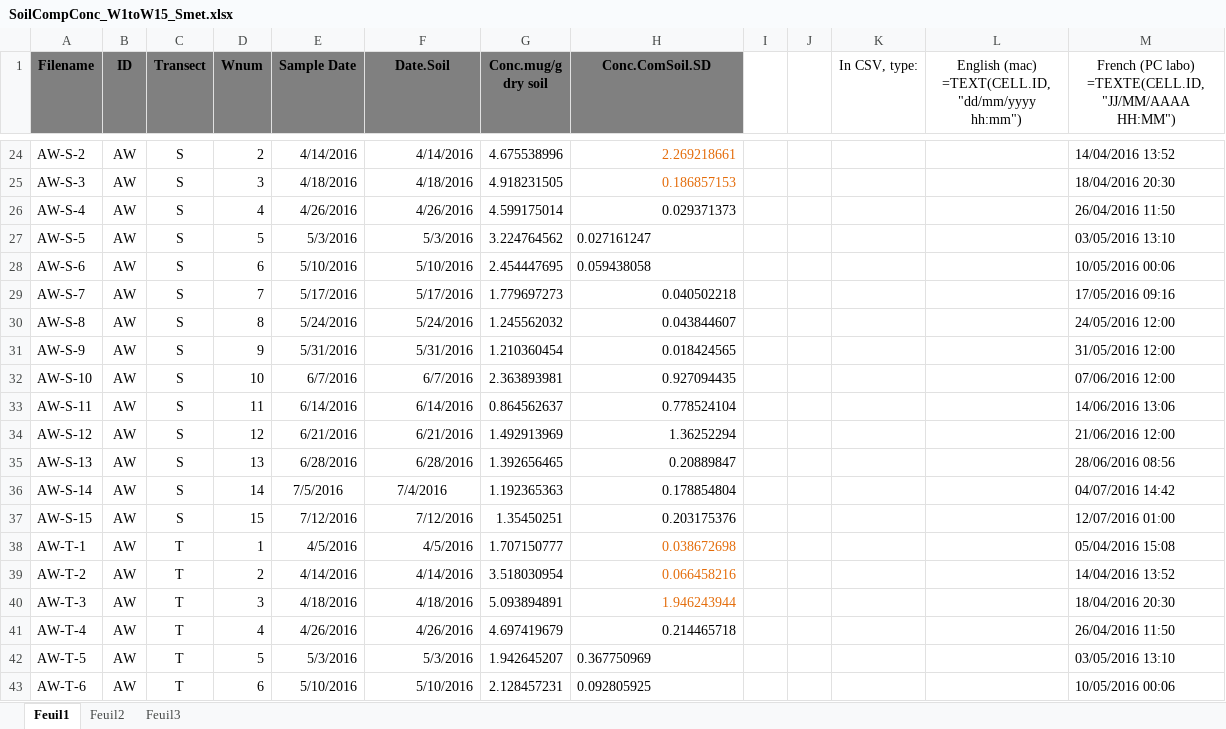
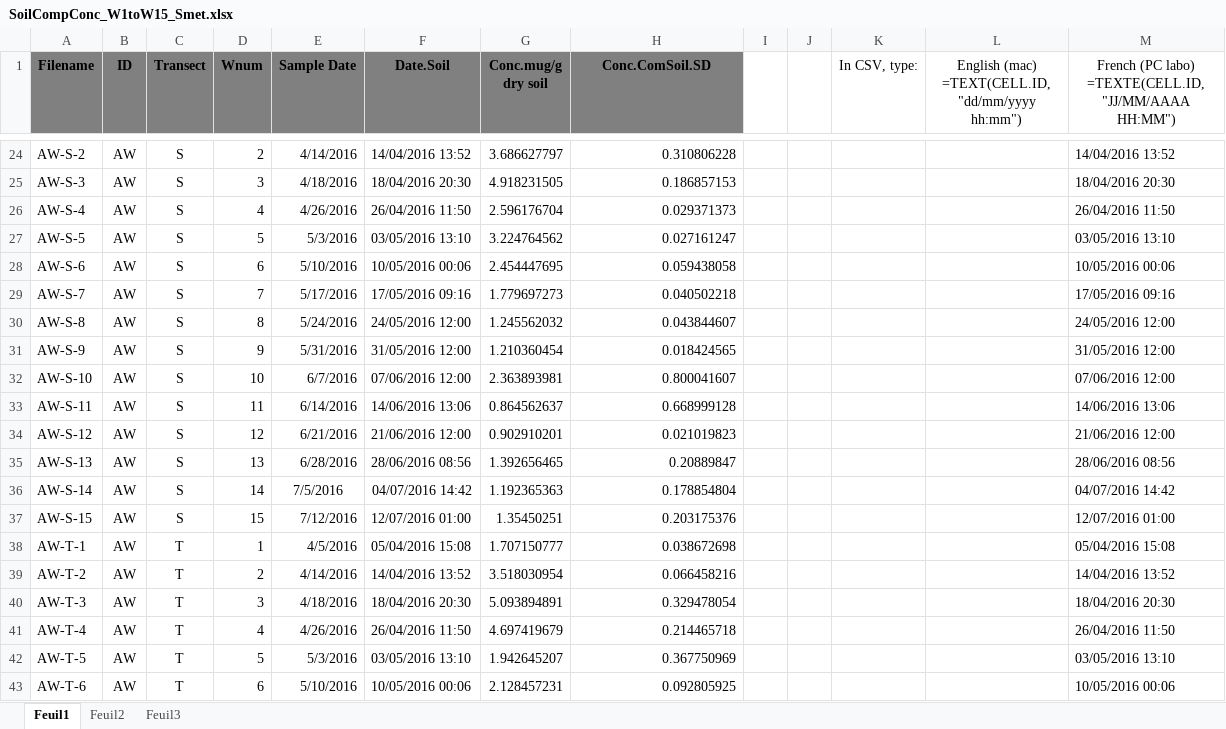
Before and after one commit to DayTimeChunks/HydrologicalMonitoring, an Excel workbook: Data/Lab-linked/SoilCompConc_W1toW15_Smet.xlsx, sheet Feuil1, drawn as a sheet; only a part is shown, gaps mark what is left out; values as stored, in another font and other column widths than the file's, no borders; the diff covers the shown part only; the diff names each change by its address in the sheet, - before the commit and + after, or states it on an @@ line.

```diff
--- a/Data/Lab-linked/SoilCompConc_W1toW15_Smet.xlsx (sheet Feuil1)
+++ b/Data/Lab-linked/SoilCompConc_W1toW15_Smet.xlsx (sheet Feuil1)
-F24 (Date.Soil): 4/14/2016
+F24 (Date.Soil): 14/04/2016 13:52
-G24 (Conc.mug/g dry soil): 4.675538996
+G24 (Conc.mug/g dry soil): 3.686627797
-H24 (Conc.ComSoil.SD): 2.269218661
+H24 (Conc.ComSoil.SD): 0.310806228
-H24:H25 text colour: #E46C0A
+H24:H25 text colour: black
-F25 (Date.Soil): 4/18/2016
+F25 (Date.Soil): 18/04/2016 20:30
-F26 (Date.Soil): 4/26/2016
+F26 (Date.Soil): 26/04/2016 11:50
-G26 (Conc.mug/g dry soil): 4.599175014
+G26 (Conc.mug/g dry soil): 2.596176704
-F27 (Date.Soil): 5/3/2016
+F27 (Date.Soil): 03/05/2016 13:10
-H27:H28 alignment: left
+H27:H28 alignment: right
-F28 (Date.Soil): 5/10/2016
+F28 (Date.Soil): 10/05/2016 00:06
-F29 (Date.Soil): 5/17/2016
+F29 (Date.Soil): 17/05/2016 09:16
-F30 (Date.Soil): 5/24/2016
+F30 (Date.Soil): 24/05/2016 12:00
-F31 (Date.Soil): 5/31/2016
+F31 (Date.Soil): 31/05/2016 12:00
-F32 (Date.Soil): 6/7/2016
+F32 (Date.Soil): 07/06/2016 12:00
-H32 (Conc.ComSoil.SD): 0.927094435
+H32 (Conc.ComSoil.SD): 0.800041607
-F33 (Date.Soil): 6/14/2016
+F33 (Date.Soil): 14/06/2016 13:06
-H33 (Conc.ComSoil.SD): 0.778524104
+H33 (Conc.ComSoil.SD): 0.668999128
-F34 (Date.Soil): 6/21/2016
+F34 (Date.Soil): 21/06/2016 12:00
-G34 (Conc.mug/g dry soil): 1.492913969
+G34 (Conc.mug/g dry soil): 0.902910201
-H34 (Conc.ComSoil.SD): 1.36252294
+H34 (Conc.ComSoil.SD): 0.021019823
-F35 (Date.Soil): 6/28/2016
+F35 (Date.Soil): 28/06/2016 08:56
-F36 (Date.Soil): 7/4/2016
+F36 (Date.Soil): 04/07/2016 14:42
-F37 (Date.Soil): 7/12/2016
+F37 (Date.Soil): 12/07/2016 01:00
-F38 (Date.Soil): 4/5/2016
+F38 (Date.Soil): 05/04/2016 15:08
-H38:H40 text colour: #E46C0A
+H38:H40 text colour: black
-F39 (Date.Soil): 4/14/2016
+F39 (Date.Soil): 14/04/2016 13:52
-F40 (Date.Soil): 4/18/2016
+F40 (Date.Soil): 18/04/2016 20:30
-H40 (Conc.ComSoil.SD): 1.946243944
+H40 (Conc.ComSoil.SD): 0.329478054
-F41 (Date.Soil): 4/26/2016
+F41 (Date.Soil): 26/04/2016 11:50
-F42 (Date.Soil): 5/3/2016
+F42 (Date.Soil): 03/05/2016 13:10
-H42:H43 alignment: left
+H42:H43 alignment: right
-F43 (Date.Soil): 5/10/2016
+F43 (Date.Soil): 10/05/2016 00:06
```
Also changed, not shown: 46 edited cells and cell formats elsewhere in this sheet, Data/Lab-linked/Outlet_Isotopes_W0toW17.xlsx, 28 other files.
